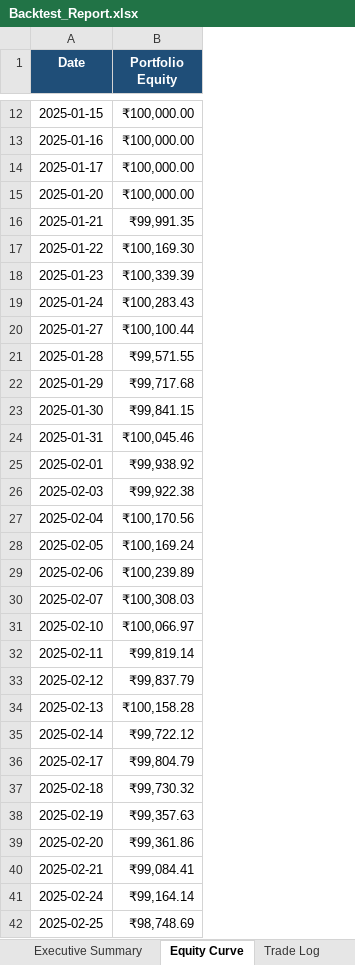
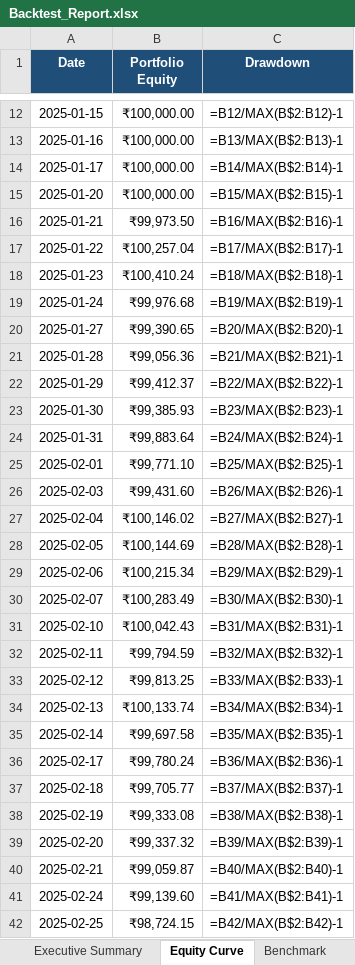
Before and after one commit to Swarnadeep-dey/AlgoEdge, an Excel workbook: results/Backtest_Report.xlsx, sheet Equity Curve, drawn as a sheet; only a part is shown, gaps mark what is left out; values as stored, in another font and other column widths than the file's, no borders; formulas without a stored value are shown as written; charts and pictures not drawn; the diff covers the shown part only; the diff names each change by its address in the sheet, - before the commit and + after, or states it on an @@ line.

```diff
--- a/results/Backtest_Report.xlsx (sheet Equity Curve)
+++ b/results/Backtest_Report.xlsx (sheet Equity Curve)
+column C (Drawdown), rows 12-42: =B12/MAX(B$2:B12)-1 | =B13/MAX(B$2:B13)-1 | =B14/MAX(B$2:B14)-1 | =B15/MAX(B$2:B15)-1 | =B16/MAX(B$2:B16)-1 | =B17/MAX(B$2:B17)-1 | =B18/MAX(B$2:B18)-1 | =B19/MAX(B$2:B19)-1 | =B20/MAX(B$2:B20)-1 | =B21/MAX(B$2:B21)-1 | =B22/MAX(B$2:B22)-1 | =B23/MAX(B$2:B23)-1 | =B24/MAX(B$2:B24)-1 | =B25/MAX(B$2:B25)-1 | =B26/MAX(B$2:B26)-1 | =B27/MAX(B$2:B27)-1 | =B28/MAX(B$2:B28)-1 | =B29/MAX(B$2:B29)-1 | =B30/MAX(B$2:B30)-1 | =B31/MAX(B$2:B31)-1 | =B32/MAX(B$2:B32)-1 | =B33/MAX(B$2:B33)-1 | =B34/MAX(B$2:B34)-1 | =B35/MAX(B$2:B35)-1 | =B36/MAX(B$2:B36)-1 | =B37/MAX(B$2:B37)-1 | =B38/MAX(B$2:B38)-1 | =B39/MAX(B$2:B39)-1 | =B40/MAX(B$2:B40)-1 | =B41/MAX(B$2:B41)-1 | =B42/MAX(B$2:B42)-1
-B16 (Portfolio Equity): ₹99,991.35
+B16 (Portfolio Equity): ₹99,973.50
-B17 (Portfolio Equity): ₹100,169.30
+B17 (Portfolio Equity): ₹100,257.04
-B18 (Portfolio Equity): ₹100,339.39
+B18 (Portfolio Equity): ₹100,410.24
-B19 (Portfolio Equity): ₹100,283.43
+B19 (Portfolio Equity): ₹99,976.68
-B20 (Portfolio Equity): ₹100,100.44
+B20 (Portfolio Equity): ₹99,390.65
-B21 (Portfolio Equity): ₹99,571.55
+B21 (Portfolio Equity): ₹99,056.36
-B22 (Portfolio Equity): ₹99,717.68
+B22 (Portfolio Equity): ₹99,412.37
-B23 (Portfolio Equity): ₹99,841.15
+B23 (Portfolio Equity): ₹99,385.93
-B24 (Portfolio Equity): ₹100,045.46
+B24 (Portfolio Equity): ₹99,883.64
-B25 (Portfolio Equity): ₹99,938.92
+B25 (Portfolio Equity): ₹99,771.10
-B26 (Portfolio Equity): ₹99,922.38
+B26 (Portfolio Equity): ₹99,431.60
-B27 (Portfolio Equity): ₹100,170.56
+B27 (Portfolio Equity): ₹100,146.02
-B28 (Portfolio Equity): ₹100,169.24
+B28 (Portfolio Equity): ₹100,144.69
-B29 (Portfolio Equity): ₹100,239.89
+B29 (Portfolio Equity): ₹100,215.34
-B30 (Portfolio Equity): ₹100,308.03
+B30 (Portfolio Equity): ₹100,283.49
-B31 (Portfolio Equity): ₹100,066.97
+B31 (Portfolio Equity): ₹100,042.43
-B32 (Portfolio Equity): ₹99,819.14
+B32 (Portfolio Equity): ₹99,794.59
-B33 (Portfolio Equity): ₹99,837.79
+B33 (Portfolio Equity): ₹99,813.25
-B34 (Portfolio Equity): ₹100,158.28
+B34 (Portfolio Equity): ₹100,133.74
-B35 (Portfolio Equity): ₹99,722.12
+B35 (Portfolio Equity): ₹99,697.58
-B36 (Portfolio Equity): ₹99,804.79
+B36 (Portfolio Equity): ₹99,780.24
-B37 (Portfolio Equity): ₹99,730.32
+B37 (Portfolio Equity): ₹99,705.77
-B38 (Portfolio Equity): ₹99,357.63
+B38 (Portfolio Equity): ₹99,333.08
-B39 (Portfolio Equity): ₹99,361.86
+B39 (Portfolio Equity): ₹99,337.32
-B40 (Portfolio Equity): ₹99,084.41
+B40 (Portfolio Equity): ₹99,059.87
-B41 (Portfolio Equity): ₹99,164.14
+B41 (Portfolio Equity): ₹99,139.60
-B42 (Portfolio Equity): ₹98,748.69
+B42 (Portfolio Equity): ₹98,724.15
```
Also changed, not shown: 208 edited cells elsewhere in this sheet, sheet Benchmark, sheet Trade Log, sheet Executive Summary, other sheet tabs, charts or pictures, results/Optimization.xlsx, results/Screener_Results.xlsx, 8 other files.
